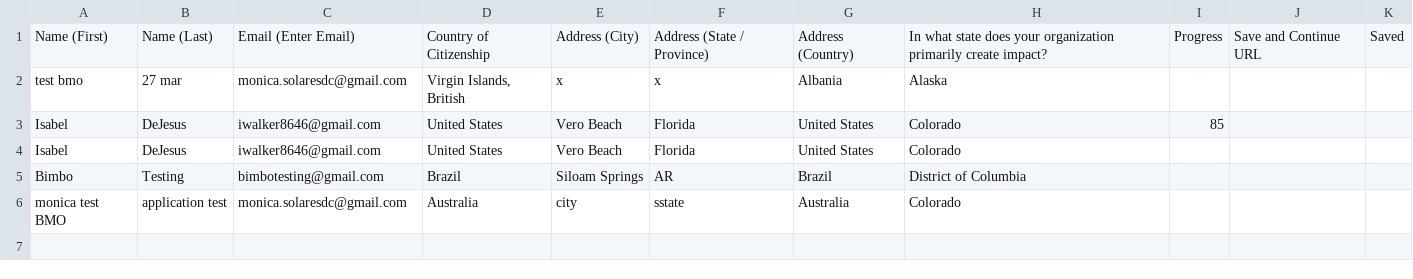
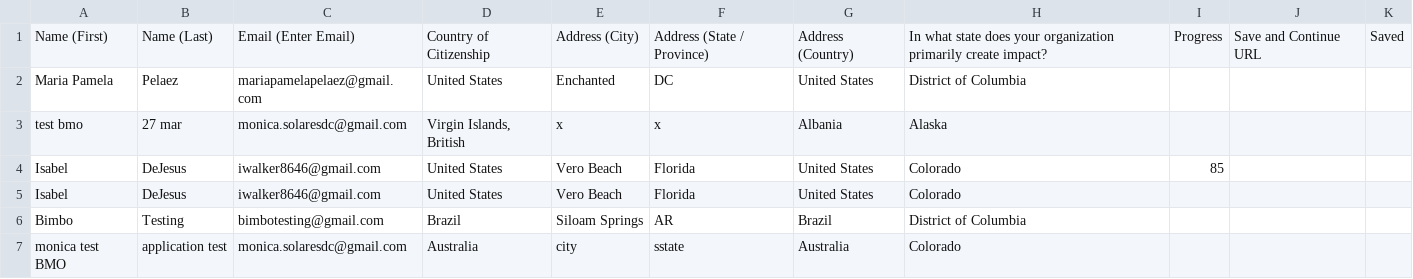
Before and after one commit to LilianReanda/WatsonInstitute, a CSV file: gravity-forms-csvs/BMO.csv, drawn as a sheet; the diff names each change by its address in the sheet, - before the commit and + after, or states it on an @@ line.

```diff
--- a/gravity-forms-csvs/BMO.csv
+++ b/gravity-forms-csvs/BMO.csv
+row 2: Maria Pamela | Pelaez | mariapamelapelaez@gmail.com | United States | Enchanted | DC | United States | District of Columbia
```
Also changed, not shown: gravity-forms-csvs/ESEP.csv, gravity-forms-csvs/Flagship.csv, 13 other files.
